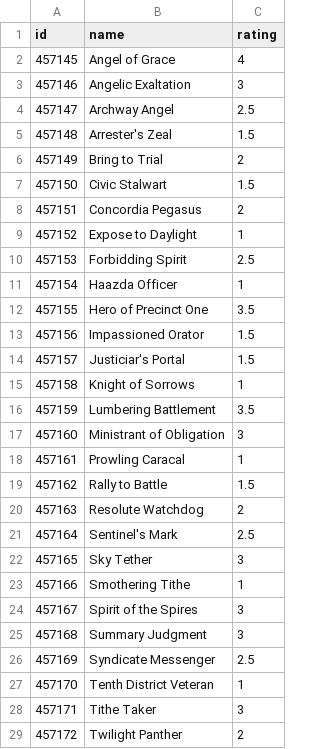
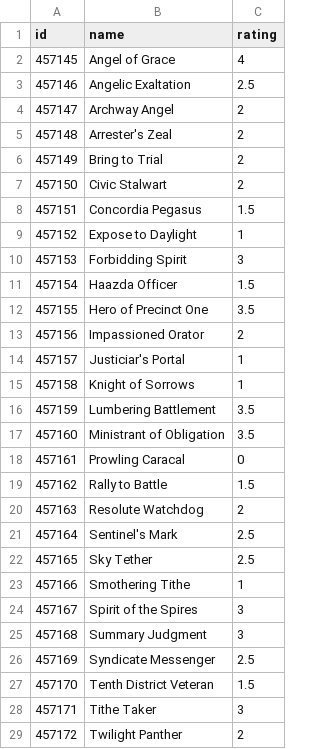
Before and after one commit to jjallaire/draftpod, a CSV file: tools/ratings/rna.csv, drawn as a sheet; only a part is shown; the diff covers the shown part only.

Commit message:
udpate rna ratings

```diff
--- a/tools/ratings/rna.csv
+++ b/tools/ratings/rna.csv
@@ -2,18 +2,18 @@
 457145,"Angel of Grace",4
-457146,"Angelic Exaltation",3
-457147,"Archway Angel",2.5
-457148,"Arrester's Zeal",1.5
+457146,"Angelic Exaltation",2.5
+457147,"Archway Angel",2
+457148,"Arrester's Zeal",2
 457149,"Bring to Trial",2
-457150,"Civic Stalwart",1.5
-457151,"Concordia Pegasus",2
+457150,"Civic Stalwart",2
+457151,"Concordia Pegasus",1.5
 457152,"Expose to Daylight",1
-457153,"Forbidding Spirit",2.5
-457154,"Haazda Officer",1
+457153,"Forbidding Spirit",3
+457154,"Haazda Officer",1.5
 457155,"Hero of Precinct One",3.5
-457156,"Impassioned Orator",1.5
-457157,"Justiciar's Portal",1.5
+457156,"Impassioned Orator",2
+457157,"Justiciar's Portal",1
 457158,"Knight of Sorrows",1
 457159,"Lumbering Battlement",3.5
-457160,"Ministrant of Obligation",3
-457161,"Prowling Caracal",1
+457160,"Ministrant of Obligation",3.5
+457161,"Prowling Caracal",0
 457162,"Rally to Battle",1.5
@@ -21,3 +21,3 @@
 457164,"Sentinel's Mark",2.5
-457165,"Sky Tether",3
+457165,"Sky Tether",2.5
 457166,"Smothering Tithe",1
@@ -26,3 +26,3 @@
 457169,"Syndicate Messenger",2.5
-457170,"Tenth District Veteran",1
+457170,"Tenth District Veteran",1.5
 457171,"Tithe Taker",3
```
Also changed, not shown: 80 edited cells elsewhere in this file, 1 other file.
